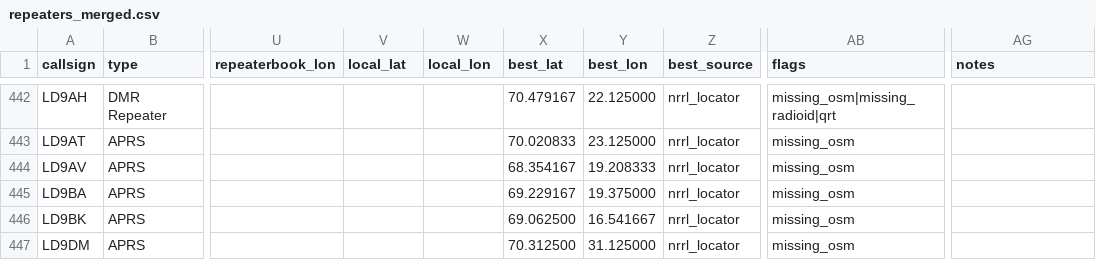
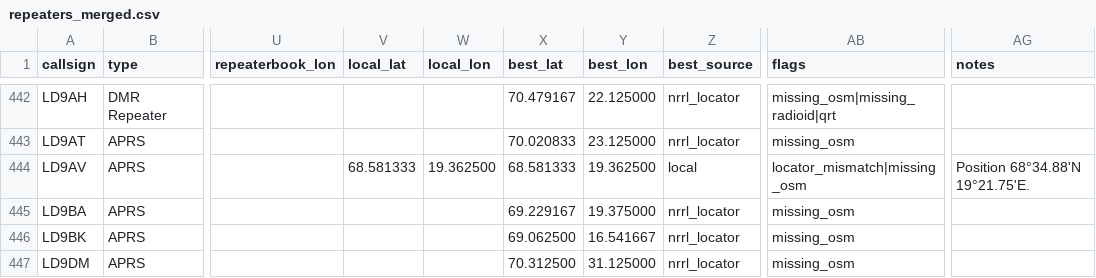
Before and after one commit to Supermagnum/repeater-crosscheck, a CSV file: output/repeaters_merged.csv, drawn as a sheet; only a part is shown, gaps mark what is left out; the diff names each change by its address in the sheet, - before the commit and + after, or states it on an @@ line.

```diff
--- a/output/repeaters_merged.csv
+++ b/output/repeaters_merged.csv
-V444 (local_lat): (empty)
+V444 (local_lat): 68.581333
-W444 (local_lon): (empty)
+W444 (local_lon): 19.362500
-X444 (best_lat): 68.354167
+X444 (best_lat): 68.581333
-Y444 (best_lon): 19.208333
+Y444 (best_lon): 19.362500
-Z444 (best_source): nrrl_locator
+Z444 (best_source): local
-AB444 (flags): missing_osm
+AB444 (flags): locator_mismatch|missing_osm
-AG444 (notes): (empty)
+AG444 (notes): Position 68°34.88'N 19°21.75'E.
```
Also changed, not shown: 2 other files.
